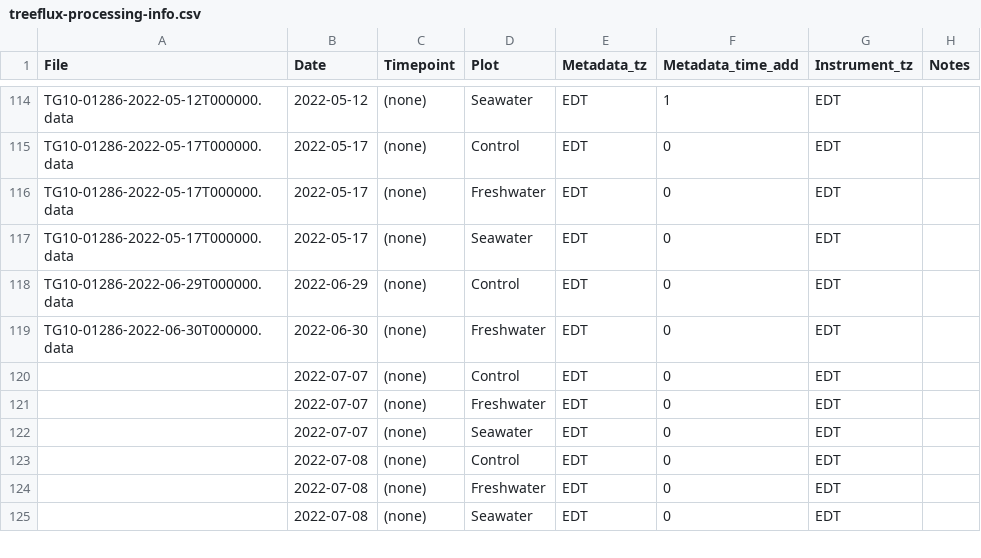
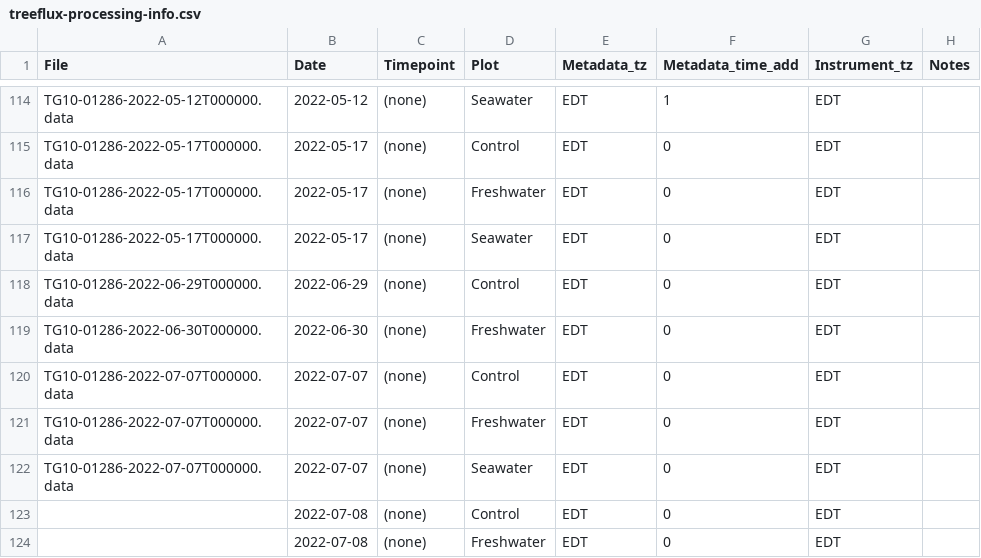
Before and after one commit to COMPASS-DOE/TEMPEST, a CSV file: Data/tree_flux_licor/treeflux-processing-info.csv, drawn as a sheet; only a part is shown, gaps mark what is left out; the shorter side is filled out with more unchanged rows.

Commit message:
2022-07-07 msmts

```diff
--- a/Data/tree_flux_licor/treeflux-processing-info.csv
+++ b/Data/tree_flux_licor/treeflux-processing-info.csv
@@ -119,5 +119,5 @@ TG10-01286-2022-06-29T000000.data,2022-06-29,(none),Control,EDT,0,EDT,
 TG10-01286-2022-06-30T000000.data,2022-06-30,(none),Freshwater,EDT,0,EDT,
-,2022-07-07,(none),Control,EDT,0,EDT,
-,2022-07-07,(none),Freshwater,EDT,0,EDT,
-,2022-07-07,(none),Seawater,EDT,0,EDT,
+TG10-01286-2022-07-07T000000.data,2022-07-07,(none),Control,EDT,0,EDT,
+TG10-01286-2022-07-07T000000.data,2022-07-07,(none),Freshwater,EDT,0,EDT,
+TG10-01286-2022-07-07T000000.data,2022-07-07,(none),Seawater,EDT,0,EDT,
 ,2022-07-08,(none),Control,EDT,0,EDT,
```
